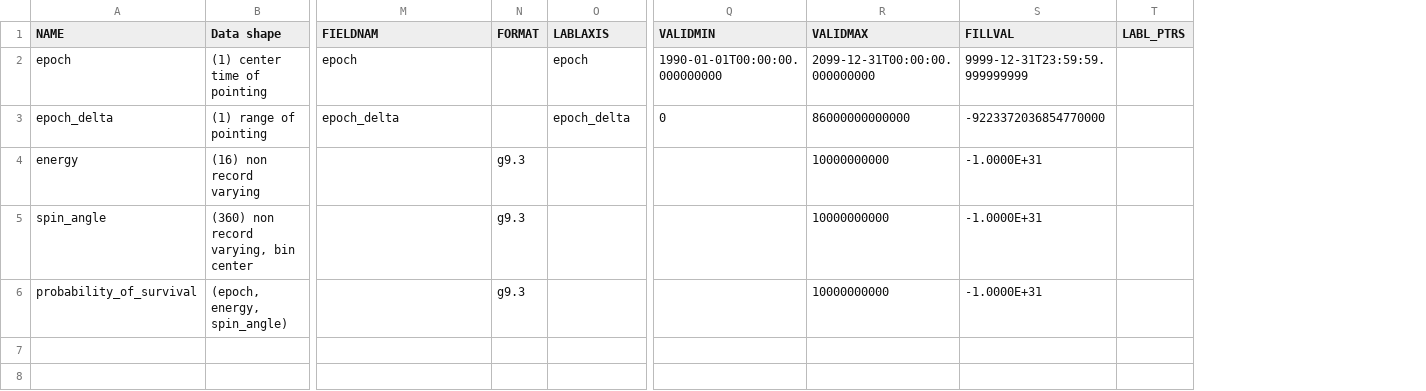
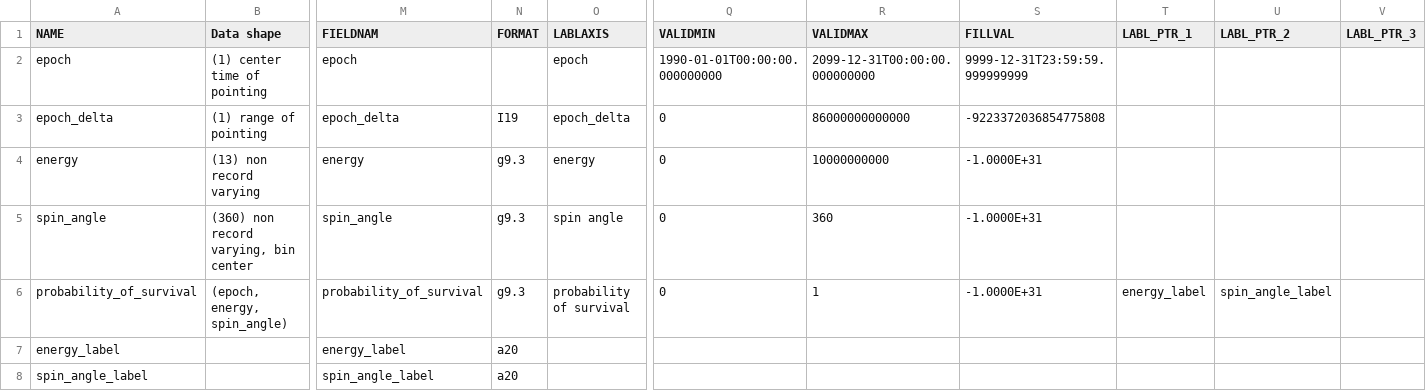
Before and after one commit to IMAP-Science-Operations-Center/imap_L3_processing, a CSV file: imap_l3_processing/cdf/data_product_definition_csv/imap_glows_l3e_survival-probability-lo_variable_attrs.csv, drawn as a sheet; only a part is shown, gaps mark what is left out; removed rows and columns are numbered as before the commit, all else as after; rows hold the shown columns only; the diff names each change by its address in the sheet, - before the commit and + after, or states it on an @@ line.

```diff
--- a/imap_l3_processing/cdf/data_product_definition_csv/imap_glows_l3e_survival-probability-lo_variable_attrs.csv
+++ b/imap_l3_processing/cdf/data_product_definition_csv/imap_glows_l3e_survival-probability-lo_variable_attrs.csv
-column T (LABL_PTRS), empty
+column T (LABL_PTR_1), row 6: energy_label
+column U (LABL_PTR_2), row 6: spin_angle_label
+column V (LABL_PTR_3), empty
-N3 (FORMAT): (empty)
+N3 (FORMAT): I19
-S3 (FILLVAL): -9223372036854770000
+S3 (FILLVAL): -9223372036854775808
-B4 (Data shape): (16) non record varying
+B4 (Data shape): (13) non record varying
-M4 (FIELDNAM): (empty)
+M4 (FIELDNAM): energy
-O4 (LABLAXIS): (empty)
+O4 (LABLAXIS): energy
-Q4:Q6 (VALIDMIN): (empty)
+Q4:Q6 (VALIDMIN): 0
-M5 (FIELDNAM): (empty)
+M5 (FIELDNAM): spin_angle
-O5 (LABLAXIS): (empty)
+O5 (LABLAXIS): spin angle
-R5 (VALIDMAX): 10000000000
+R5 (VALIDMAX): 360
-M6 (FIELDNAM): (empty)
+M6 (FIELDNAM): probability_of_survival
-O6 (LABLAXIS): (empty)
+O6 (LABLAXIS): probability of survival
-R6 (VALIDMAX): 10000000000
+R6 (VALIDMAX): 1
+row 7: energy_label |  | energy_label | a20
+row 8: spin_angle_label |  | spin_angle_label | a20
```
Also changed, not shown: imap_l3_processing/cdf/data_product_definition_csv/imap_glows_l3e_survival-probability-hi-45_variable_attrs.csv, imap_l3_processing/cdf/data_product_definition_csv/imap_glows_l3e_survival-probability-hi-90_variable_attrs.csv, 16 other files.
